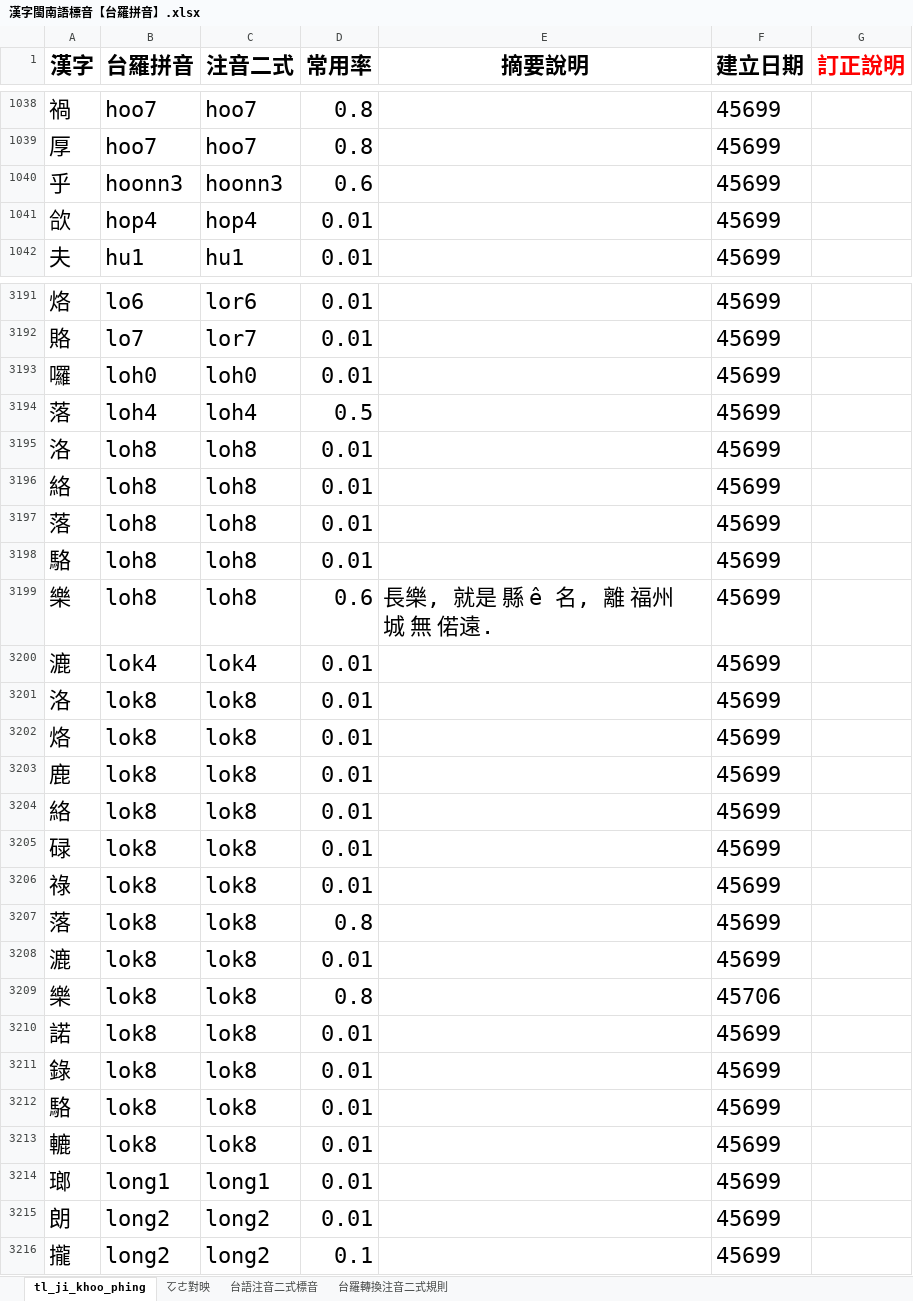
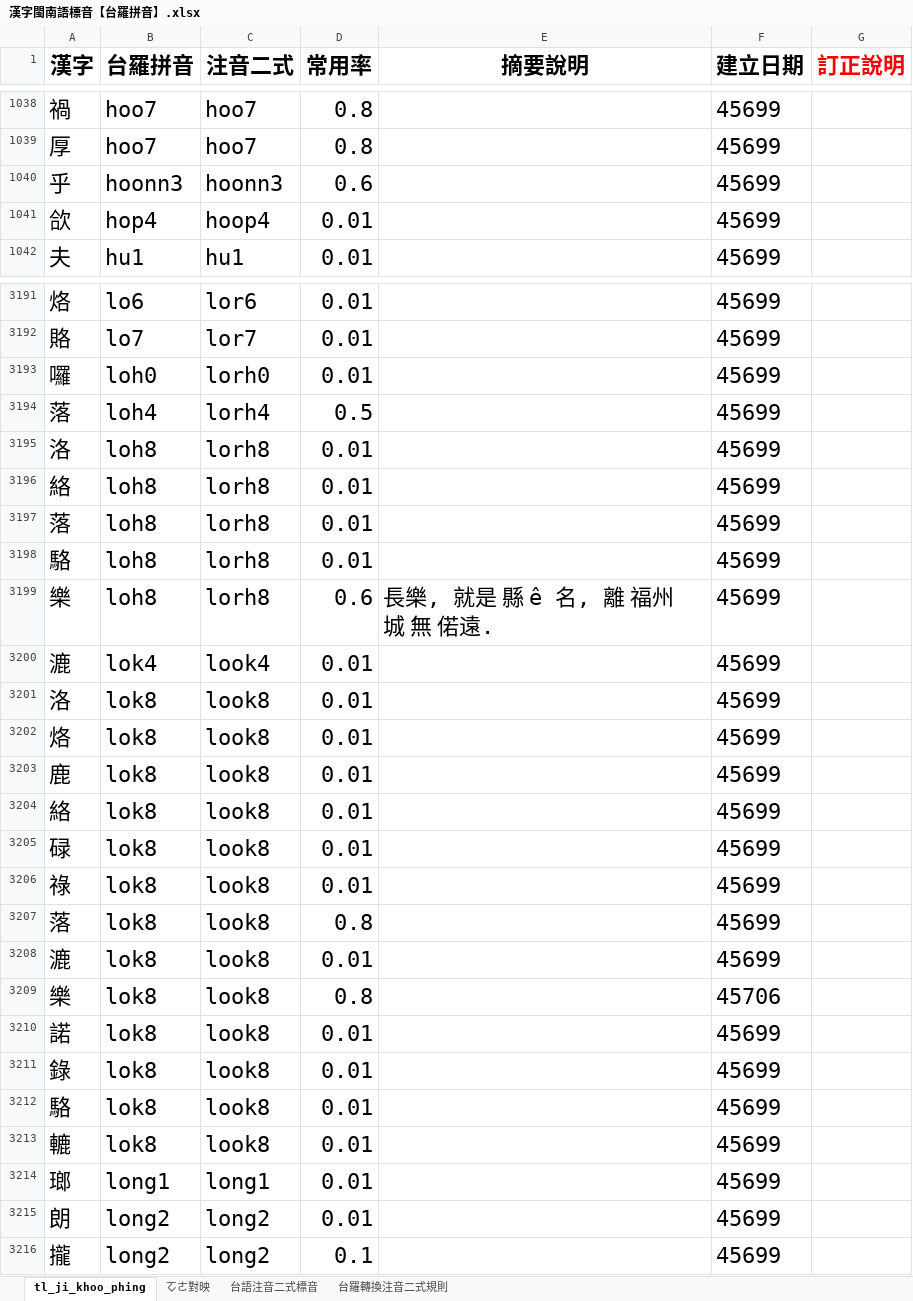
Before and after one commit to AlanJui/rime-tlpa, an Excel workbook: 漢字閩南語標音【台羅拼音】.xlsx, sheet tl_ji_khoo_phing, drawn as a sheet; only a part is shown, gaps mark what is left out; values as stored, in another font and other column widths than the file's, no borders; the diff covers the shown part only; the diff names each change by its address in the sheet, - before the commit and + after, or states it on an @@ line.

```diff
--- a/漢字閩南語標音【台羅拼音】.xlsx (sheet tl_ji_khoo_phing)
+++ b/漢字閩南語標音【台羅拼音】.xlsx (sheet tl_ji_khoo_phing)
-C1041 (注音二式): hop4
+C1041 (注音二式): hoop4
-C3193 (注音二式): loh0
+C3193 (注音二式): lorh0
-C3194 (注音二式): loh4
+C3194 (注音二式): lorh4
-C3195:C3199 (注音二式): loh8
+C3195:C3199 (注音二式): lorh8
-C3200 (注音二式): lok4
+C3200 (注音二式): look4
-C3201:C3213 (注音二式): lok8
+C3201:C3213 (注音二式): look8
```
Also changed, not shown: 319 edited cells elsewhere in this sheet, sheet ㆦㄜ對映, formulas that keep their value.
